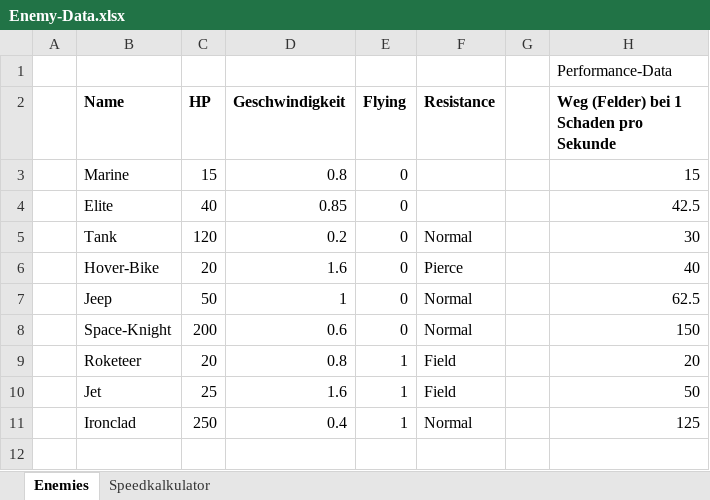
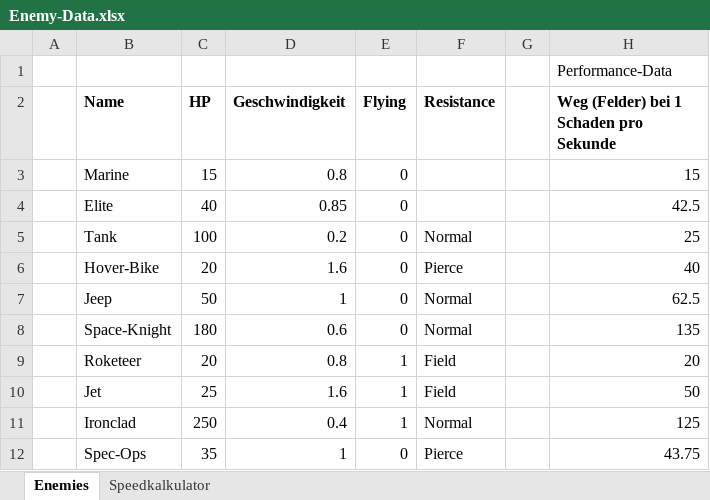
Before and after one commit to MasterIV/ggj2015, an Excel workbook: Enemy-Data.xlsx, sheet Enemies, drawn as a sheet; values as stored, in another font and other column widths than the file's, no borders; the diff names each change by its address in the sheet, - before the commit and + after, or states it on an @@ line.

```diff
--- a/Enemy-Data.xlsx (sheet Enemies)
+++ b/Enemy-Data.xlsx (sheet Enemies)
-C5 (HP): 120
+C5 (HP): 100
-H5: 30
+H5: 25
-C8 (HP): 200
+C8 (HP): 180
-H8: 150
+H8: 135
+row 12:  | Spec-Ops | 35 | 1 | 0 | Pierce |  | 43.75
```
Also changed, not shown: Tower-Data.xlsx, 5 other files.
